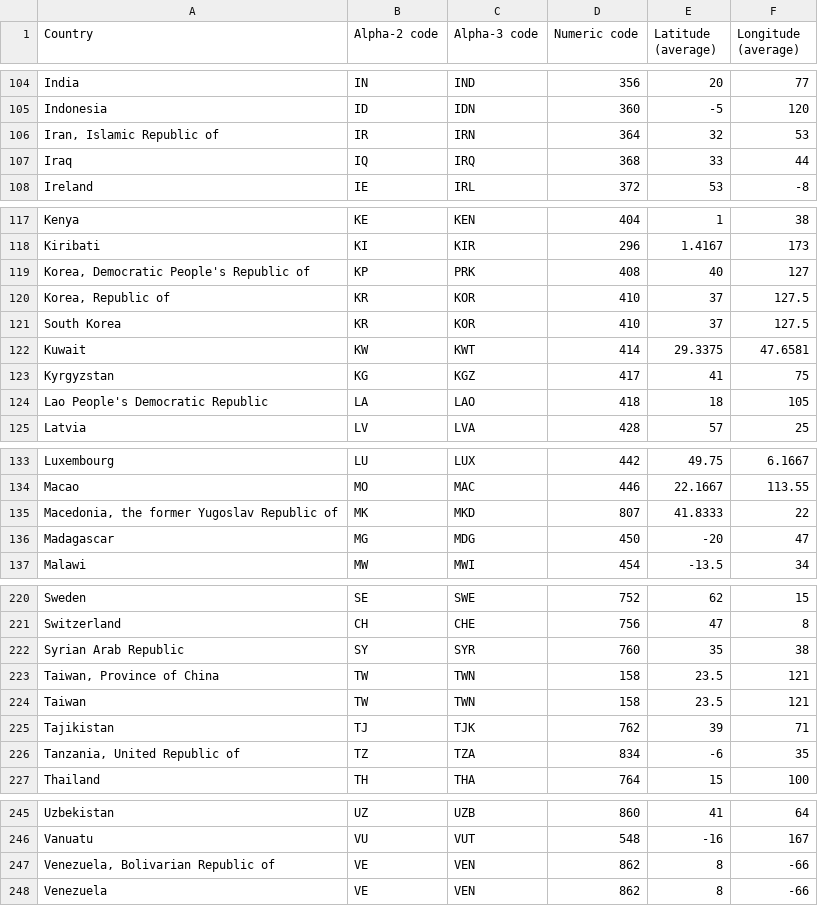
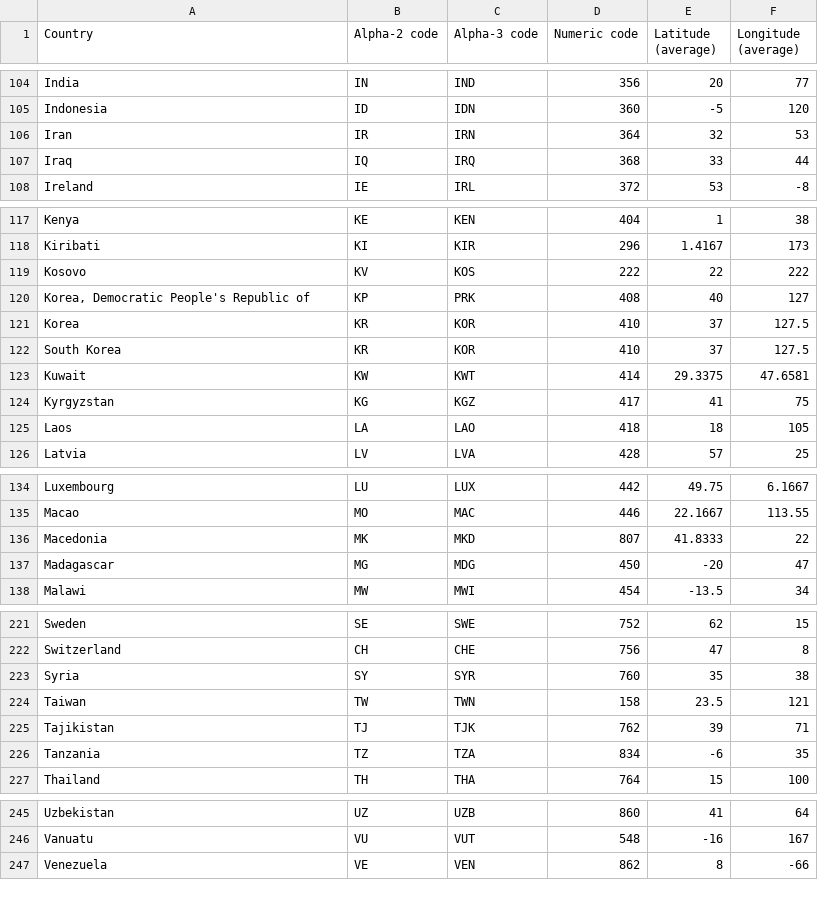
Before and after one commit to nivgold/Assignment4, a CSV file: countries_codes.csv, drawn as a sheet; only a part is shown, gaps mark what is left out; the diff covers the shown part only.

```diff
--- a/countries_codes.csv
+++ b/countries_codes.csv
@@ -105,3 +105,3 @@
 "Indonesia", "ID", "IDN", "360", "-5", "120"
-"Iran, Islamic Republic of", "IR", "IRN", "364", "32", "53"
+"Iran", "IR", "IRN", "364", "32", "53"
 "Iraq", "IQ", "IRQ", "368", "33", "44"
@@ -118,4 +118,5 @@
 "Kiribati", "KI", "KIR", "296", "1.4167", "173"
+"Kosovo","KV", "KOS","222","22","222"
 "Korea, Democratic People's Republic of", "KP", "PRK", "408", "40", "127"
-"Korea, Republic of", "KR", "KOR", "410", "37", "127.5"
+"Korea", "KR", "KOR", "410", "37", "127.5"
 "South Korea", "KR", "KOR", "410", "37", "127.5"
@@ -123,3 +124,3 @@
 "Kyrgyzstan", "KG", "KGZ", "417", "41", "75"
-"Lao People's Democratic Republic", "LA", "LAO", "418", "18", "105"
+"Laos", "LA", "LAO", "418", "18", "105"
 "Latvia", "LV", "LVA", "428", "57", "25"
@@ -134,3 +135,3 @@
 "Macao", "MO", "MAC", "446", "22.1667", "113.55"
-"Macedonia, the former Yugoslav Republic of", "MK", "MKD", "807", "41.8333", "22"
+"Macedonia", "MK", "MKD", "807", "41.8333", "22"
 "Madagascar", "MG", "MDG", "450", "-20", "47"
@@ -221,7 +222,6 @@
 "Switzerland", "CH", "CHE", "756", "47", "8"
-"Syrian Arab Republic", "SY", "SYR", "760", "35", "38"
-"Taiwan, Province of China", "TW", "TWN", "158", "23.5", "121"
+"Syria", "SY", "SYR", "760", "35", "38"
 "Taiwan", "TW", "TWN", "158", "23.5", "121"
 "Tajikistan", "TJ", "TJK", "762", "39", "71"
-"Tanzania, United Republic of", "TZ", "TZA", "834", "-6", "35"
+"Tanzania", "TZ", "TZA", "834", "-6", "35"
 "Thailand", "TH", "THA", "764", "15", "100"
@@ -246,3 +246,2 @@
 "Vanuatu", "VU", "VUT", "548", "-16", "167"
-"Venezuela, Bolivarian Republic of", "VE", "VEN", "862", "8", "-66"
 "Venezuela", "VE", "VEN", "862", "8", "-66"
```
Also changed, not shown: 2 edited cells elsewhere in this file, 3 other files.
